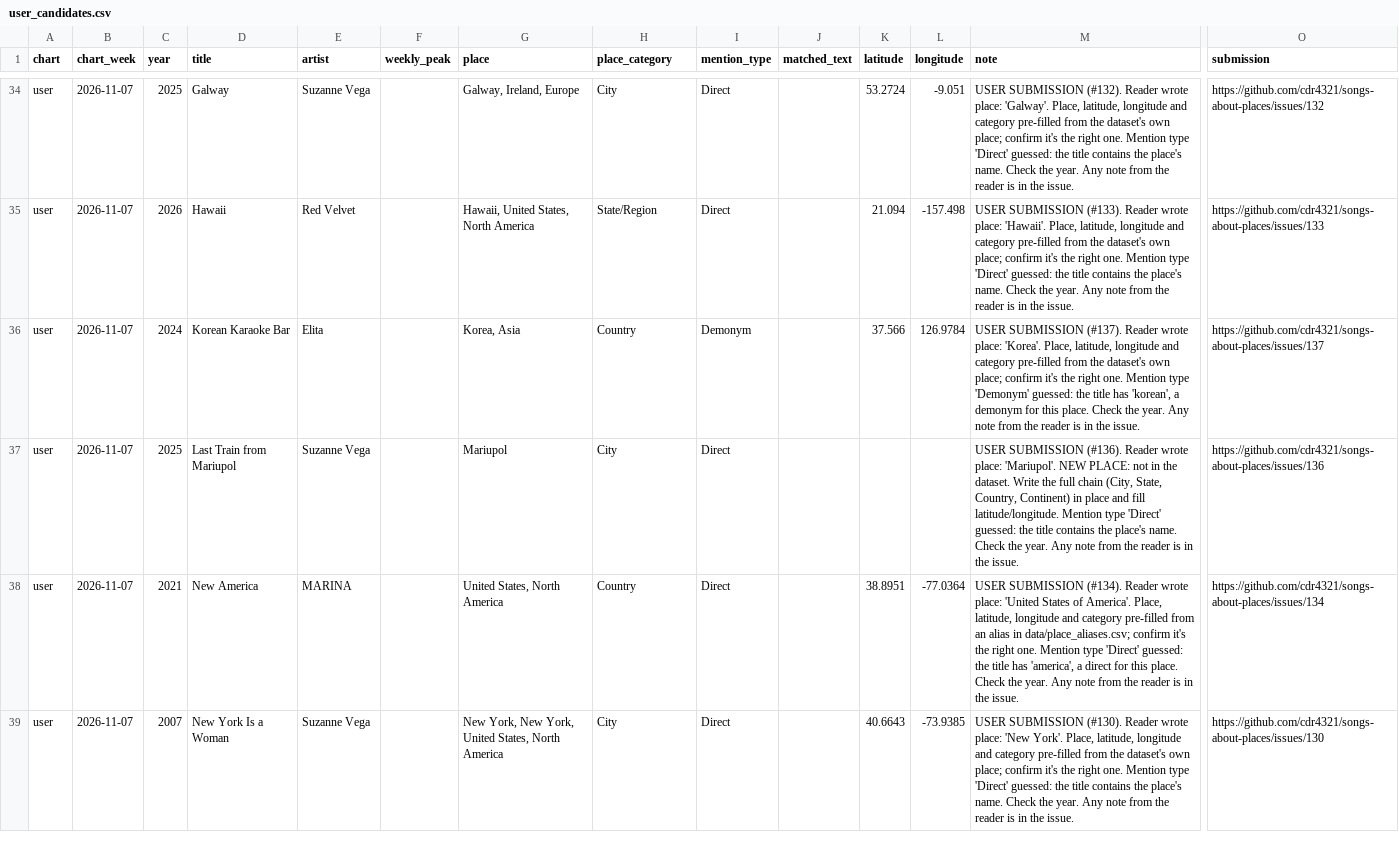
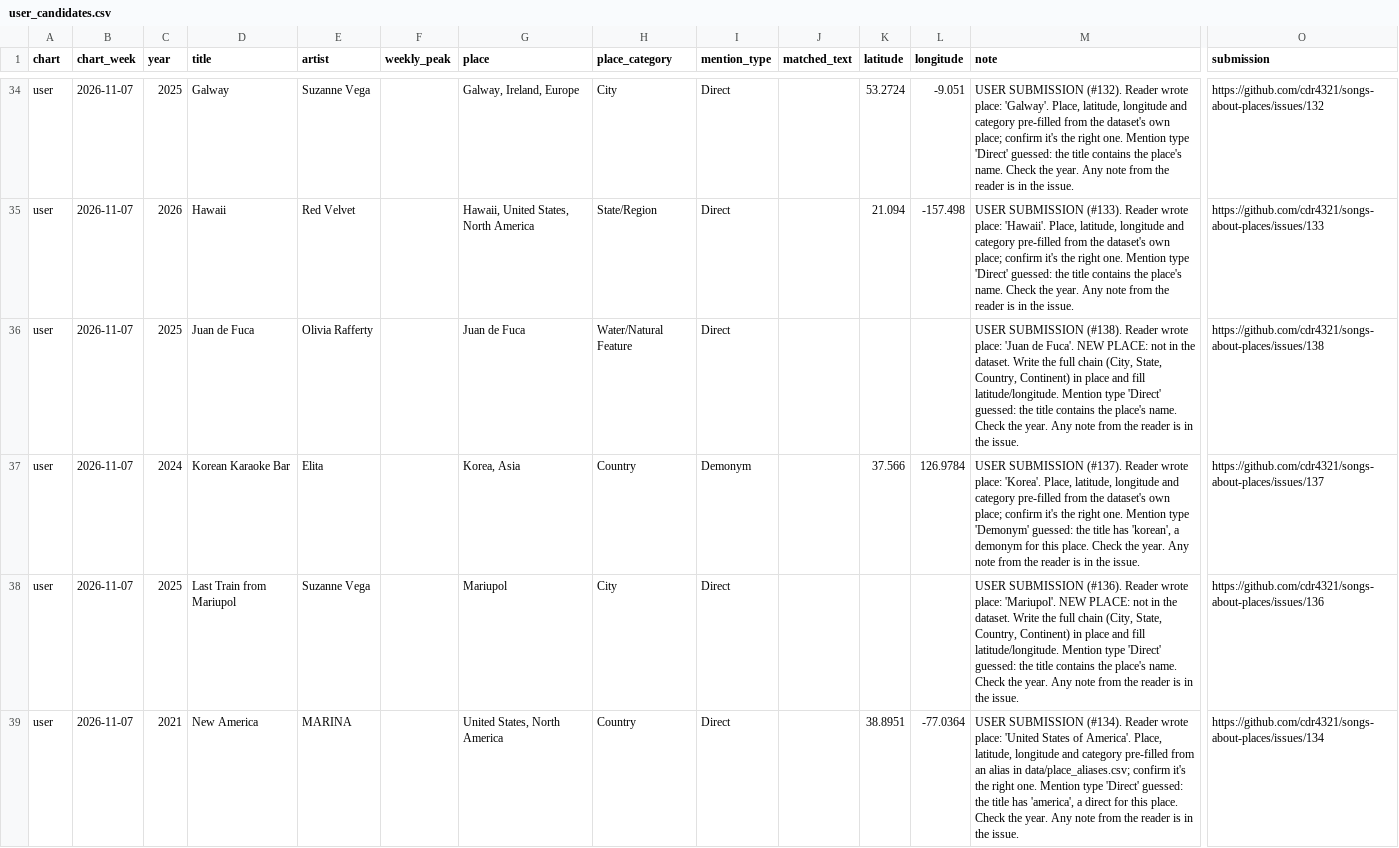
Before and after one commit to cdr4321/songs-about-places, a CSV file: review/user_candidates.csv, drawn as a sheet; only a part is shown, gaps mark what is left out; the shorter side is filled out with more unchanged rows; rows hold the shown columns only; the diff names each change by its address in the sheet, - before the commit and + after, or states it on an @@ line.

```diff
--- a/review/user_candidates.csv
+++ b/review/user_candidates.csv
+row 36: user | 2026-11-07 | 2025 | Juan de Fuca | Olivia Rafferty |  | Juan de Fuca | Water/Natural Feature | Direct |  |  |  | USER SUBMISSION (#138). Reader wrote place: 'Juan de Fuca'. NEW PLACE: not in the dataset. Write the full chain (City, State, Country, Continent) in place and fill latitude/longitude. Mention type 'Direct' guessed: the title contains the place's name. Check the year. Any note from the reader is in the issue. | https://github.com/cdr4321/songs-about-places/issues/138
```
